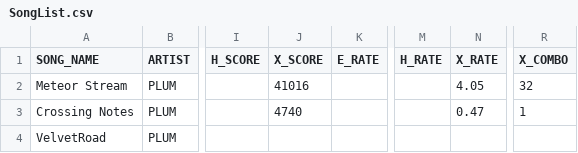
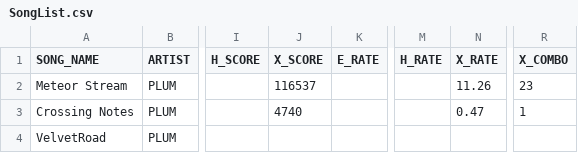
Before and after one commit to snlim00/Overlap, a CSV file: Assets/Levels/Resources/SongList.csv, drawn as a sheet; only a part is shown, gaps mark what is left out; the diff names each change by its address in the sheet, - before the commit and + after, or states it on an @@ line.

```diff
--- a/Assets/Levels/Resources/SongList.csv
+++ b/Assets/Levels/Resources/SongList.csv
-J2 (X_SCORE): 41016
+J2 (X_SCORE): 116537
-N2 (X_RATE): 4.05
+N2 (X_RATE): 11.26
-R2 (X_COMBO): 32
+R2 (X_COMBO): 23
```
Also changed, not shown: 1 other file.
